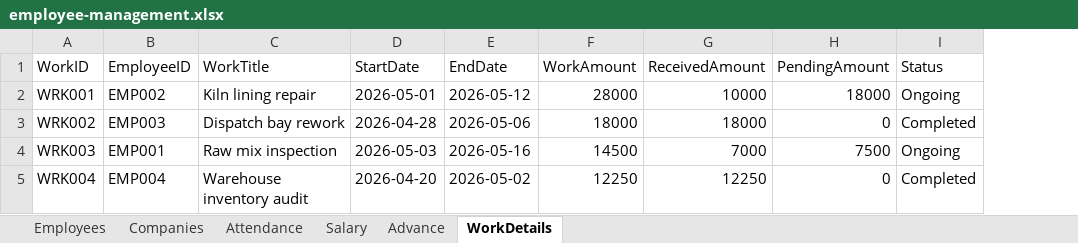
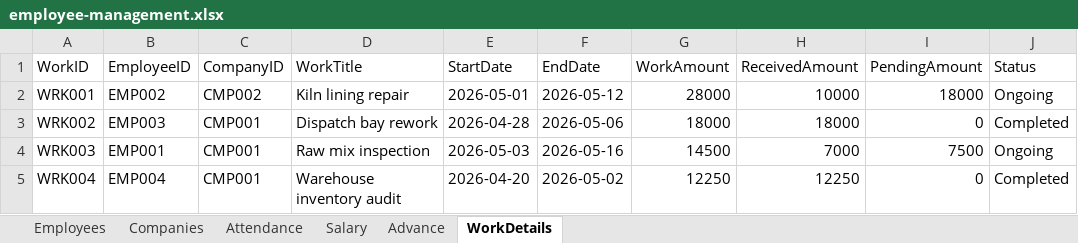
Before and after one commit to VSah7079/JyothiRefractoryEMS, an Excel workbook: data/employee-management.xlsx, sheet WorkDetails, drawn as a sheet; values as stored, in another font and other column widths than the file's, no borders; the diff names each change by its address in the sheet, - before the commit and + after, or states it on an @@ line.

```diff
--- a/data/employee-management.xlsx (sheet WorkDetails)
+++ b/data/employee-management.xlsx (sheet WorkDetails)
+column C (CompanyID), rows 2-5: CMP002 | CMP001 | CMP001 | CMP001
```
Also changed, not shown: 4 other files.
